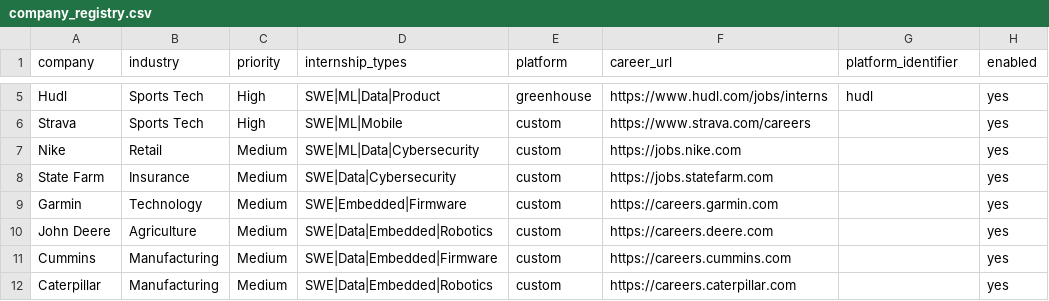
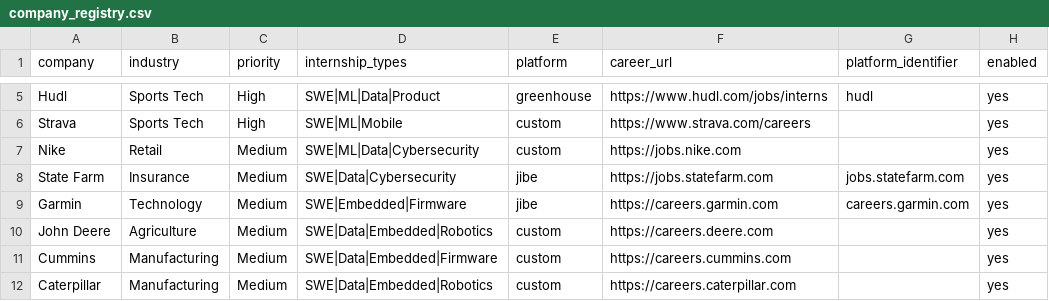
Before and after one commit to BadisMami/hidden-gem-agent, a CSV file: data/company_registry.csv, drawn as a sheet; only a part is shown, gaps mark what is left out.

Commit message:
Add generic Jibe/SuccessFactors adapter, expand live coverage to Garmin + State Farm
User asked for monitoring across all registry companies, not just Hudl.
Investigated properly rather than guessing:

- Checked all 22 non-Hudl companies against public Greenhouse/Lever board
  APIs under their obvious name slugs - no hits, these large enterprises
  don't run startup-style ATS boards
- Tested custom_monitor.py against real career pages (Garmin, John Deere,
  Target, Chipotle) - confirmed it only finds navigation/landing-page
  links, not individual job postings (one "hit" was a marketing page that
  matched the word "student"). Did not wire this into the database, since
  doing so would insert misleading fake internship records
- Used a real browser to inspect network traffic on Garmin's careers page
  and found careers.garmin.com/api/jobs - a public JSON endpoint from the
  Jibe / SAP SuccessFactors Recruiting Marketing platform, with a genuine
  tags3=Intern server-side filter (exact, not keyword-guessed) and
  structured fields (req_id, title, full_location, apply_url)
- Verified the same /api/jobs pattern against the other custom-platform
  companies: State Farm (jobs.statefarm.com) also runs Jibe and returned
  live data (0 current internships, verified as real, not broken). The
  rest returned 403/404/302/500 and were left as platform=custom rather
  than guessed at further

New company_monitors/jibe_monitor.py::get_jibe_internships(), wired into
internship_monitor_service.py's PLATFORM_ADAPTERS, 5 mocked tests. Garmin
and State Farm configured as platform=jibe with their real API hosts as
platform_identifier. Live run: 34 real Garmin internships inserted, 9
alerts created for the registered SWE/ML/Embedded-interested user, State
Farm correctly returned 0. Re-run confirmed idempotent (0 new, 0 new
alerts).

20 companies remain platform=custom, unverified - documented in README
roadmap as needing the same real-browser-network-tab investigation rather
than a blind scraper.

```diff
--- a/data/company_registry.csv
+++ b/data/company_registry.csv
@@ -7,4 +7,4 @@ Strava,Sports Tech,High,SWE|ML|Mobile,custom,https://www.strava.com/careers,,yes
 Nike,Retail,Medium,SWE|ML|Data|Cybersecurity,custom,https://jobs.nike.com,,yes
-State Farm,Insurance,Medium,SWE|Data|Cybersecurity,custom,https://jobs.statefarm.com,,yes
-Garmin,Technology,Medium,SWE|Embedded|Firmware,custom,https://careers.garmin.com,,yes
+State Farm,Insurance,Medium,SWE|Data|Cybersecurity,jibe,https://jobs.statefarm.com,jobs.statefarm.com,yes
+Garmin,Technology,Medium,SWE|Embedded|Firmware,jibe,https://careers.garmin.com,careers.garmin.com,yes
 John Deere,Agriculture,Medium,SWE|Data|Embedded|Robotics,custom,https://careers.deere.com,,yes
```
Also changed, not shown: 5 other files.
